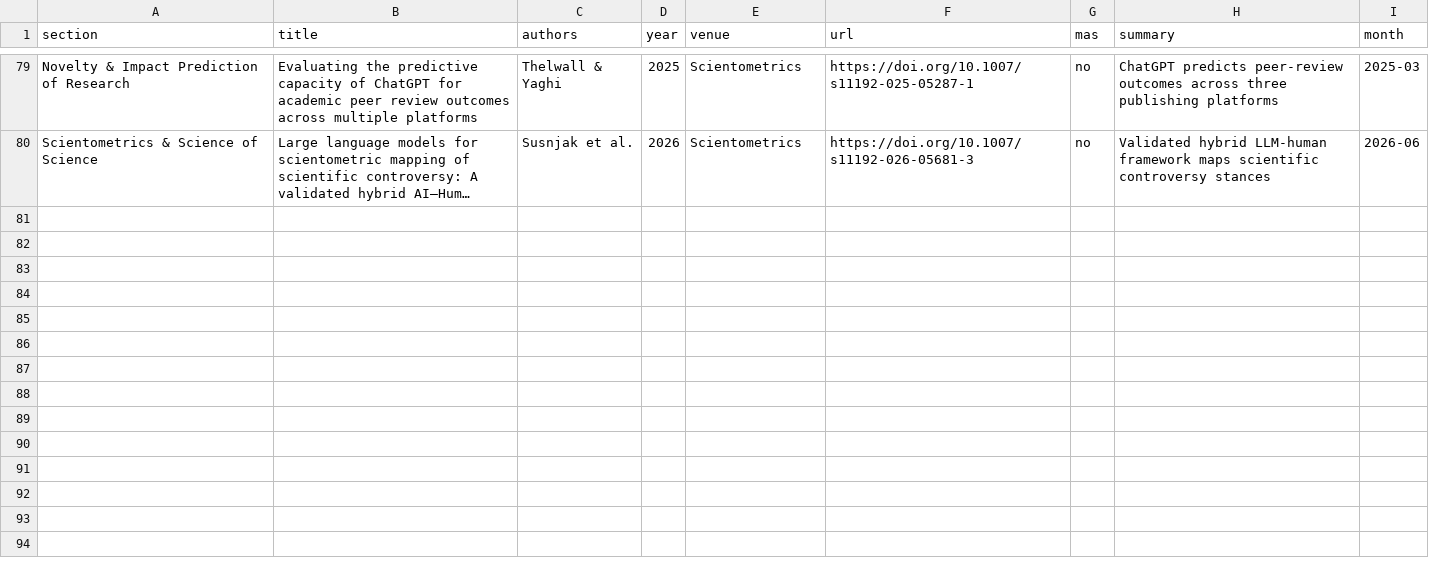
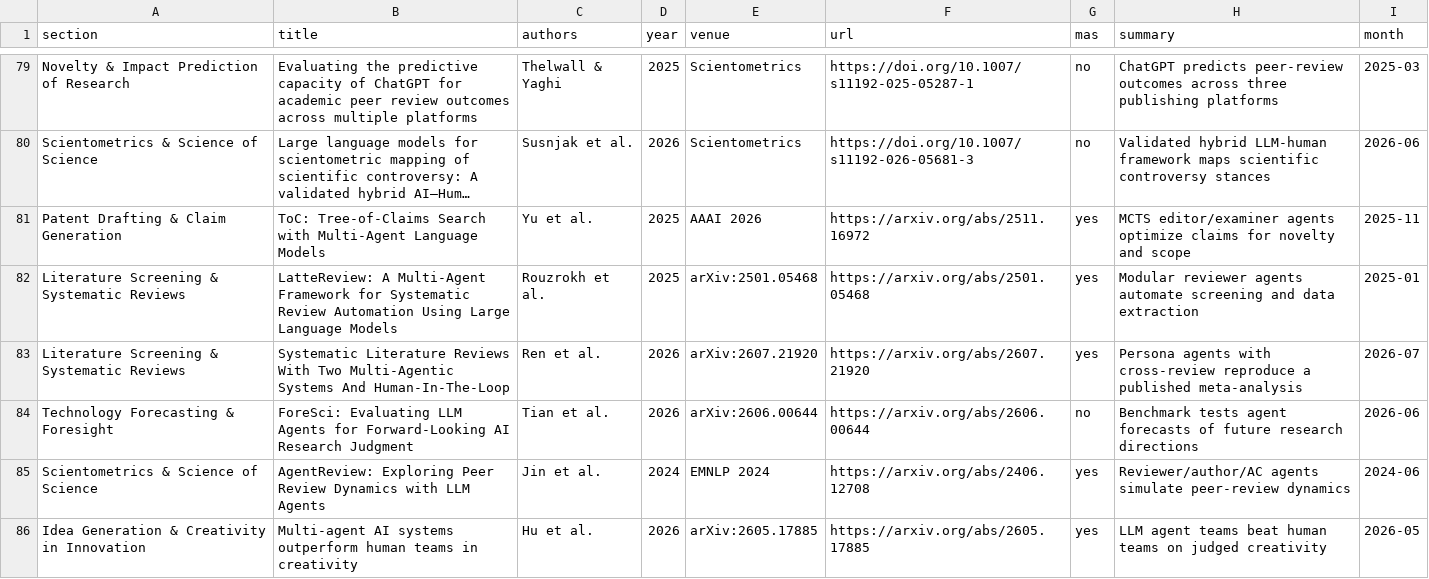
Before and after one commit to PassionChicken-Leesuin/awesome-llm-application-papers-technology-management, a TSV file: data/papers.tsv, drawn as a sheet; only a part is shown, gaps mark what is left out; long unchanged cells end in …; the diff covers the shown part only; the diff names each change by its address in the sheet, - before the commit and + after, or states it on an @@ line.

Commit message:
Agentic sweep: add 12 MAS/agent papers (79 -> 91, MAS 17 -> 28)

```diff
--- a/data/papers.tsv
+++ b/data/papers.tsv
+row 81: Patent Drafting & Claim Generation | ToC: Tree-of-Claims Search with Multi-Agent Language Models | Yu et al. | 2025 | AAAI 2026 | https://arxiv.org/abs/2511.16972 | yes | MCTS editor/examiner agents optimize claims for novelty and scope | 2025-11
+row 82: Literature Screening & Systematic Reviews | LatteReview: A Multi-Agent Framework for Systematic Review Automation Using Large Language Models | Rouzrokh et al. | 2025 | arXiv:2501.05468 | https://arxiv.org/abs/2501.05468 | yes | Modular reviewer agents automate screening and data extraction | 2025-01
+row 83: Literature Screening & Systematic Reviews | Systematic Literature Reviews With Two Multi-Agentic Systems And Human-In-The-Loop | Ren et al. | 2026 | arXiv:2607.21920 | https://arxiv.org/abs/2607.21920 | yes | Persona agents with cross-review reproduce a published meta-analysis | 2026-07
+row 84: Technology Forecasting & Foresight | ForeSci: Evaluating LLM Agents for Forward-Looking AI Research Judgment | Tian et al. | 2026 | arXiv:2606.00644 | https://arxiv.org/abs/2606.00644 | no | Benchmark tests agent forecasts of future research directions | 2026-06
+row 85: Scientometrics & Science of Science | AgentReview: Exploring Peer Review Dynamics with LLM Agents | Jin et al. | 2024 | EMNLP 2024 | https://arxiv.org/abs/2406.12708 | yes | Reviewer/author/AC agents simulate peer-review dynamics | 2024-06
+row 86: Idea Generation & Creativity in Innovation | Multi-agent AI systems outperform human teams in creativity | Hu et al. | 2026 | arXiv:2605.17885 | https://arxiv.org/abs/2605.17885 | yes | LLM agent teams beat human teams on judged creativity | 2026-05
```
Also changed, not shown: 6 added rows elsewhere in this file, 5 other files.
